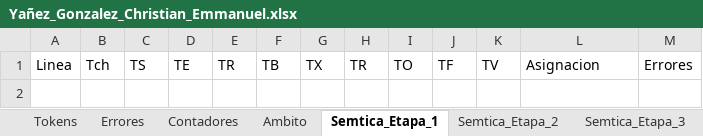
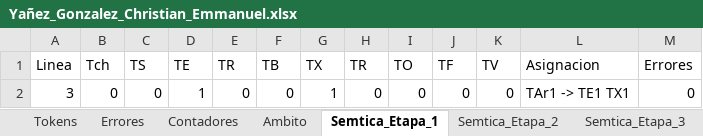
Before and after one commit to Chriss9720/Compilador2, an Excel workbook: src/Excel/Yañez_Gonzalez_Christian_Emmanuel.xlsx, sheet Semtica_Etapa_1, drawn as a sheet; values as stored, in another font and other column widths than the file's, no borders; the diff names each change by its address in the sheet, - before the commit and + after, or states it on an @@ line.

```diff
--- a/src/Excel/Yañez_Gonzalez_Christian_Emmanuel.xlsx (sheet Semtica_Etapa_1)
+++ b/src/Excel/Yañez_Gonzalez_Christian_Emmanuel.xlsx (sheet Semtica_Etapa_1)
+row 2: 3 | 0 | 0 | 1 | 0 | 0 | 1 | 0 | 0 | 0 | 0 | TAr1 -> TE1 TX1 | 0
```
Also changed, not shown: sheet Tokens, sheet Semtica_Etapa_2, sheet Cl, sheet Semtica_Etapa_3, sheet Cont-CI, sheet Contadores, 1 more sheet, build/classes/Excel/Yañez_Gonzalez_Christian_Emmanuel.xlsx, 8 other files.
